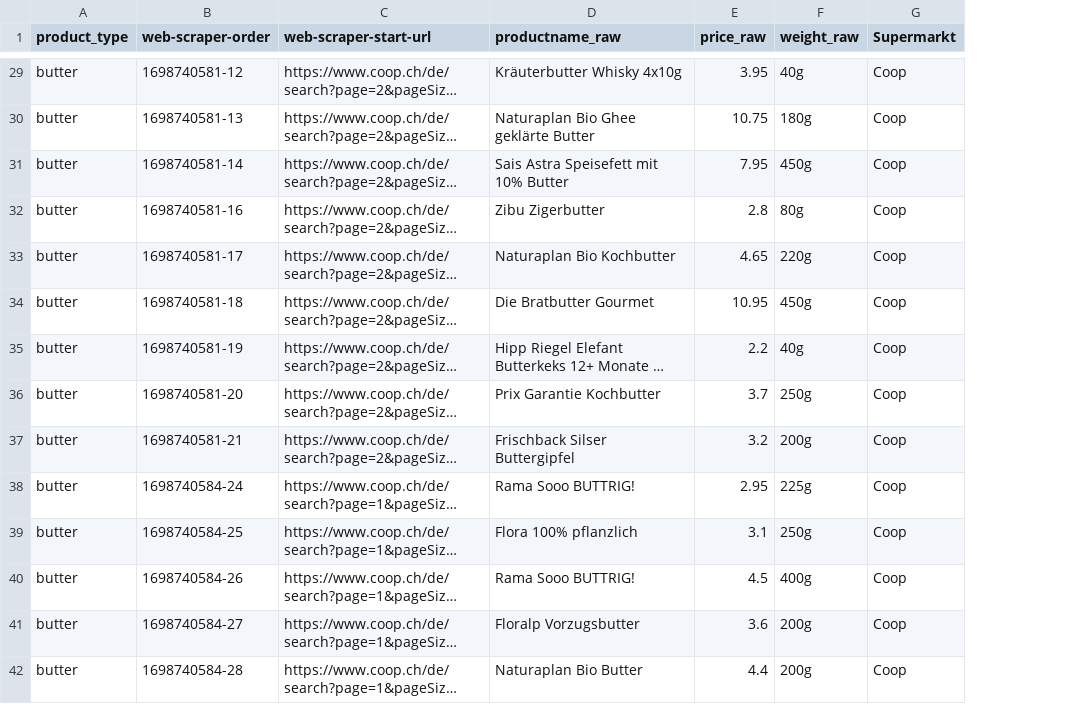
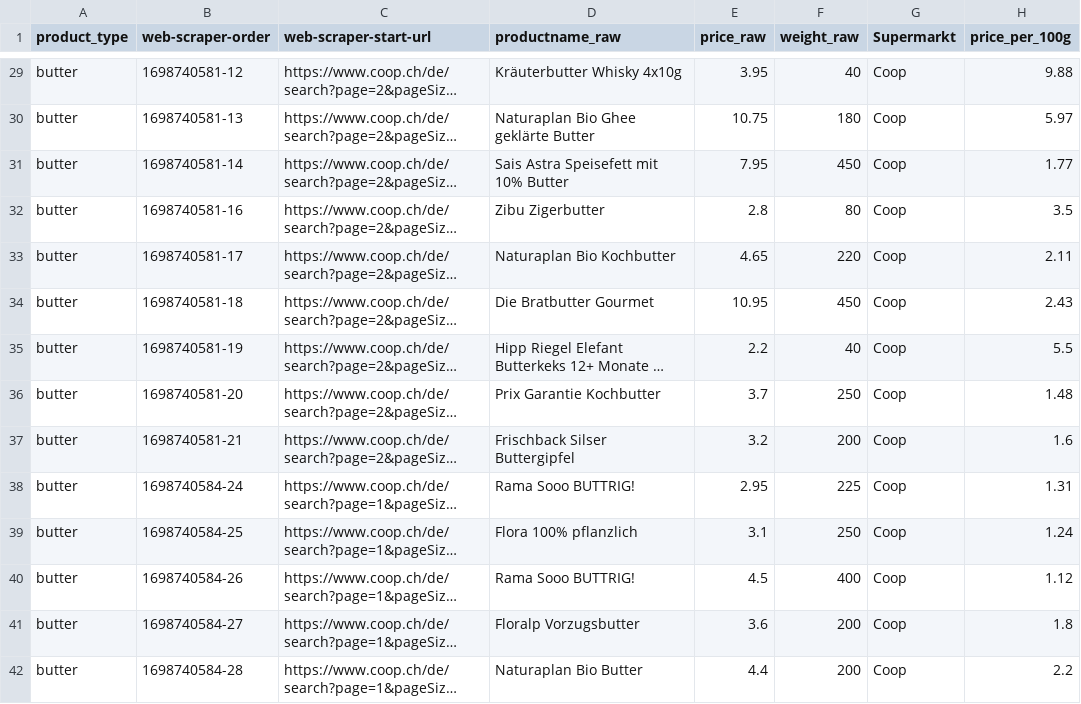
Before and after one commit to husicabe/groceries, a CSV file: CSV/prepared/Butter_Merged.csv, drawn as a sheet; only a part is shown, gaps mark what is left out; long unchanged cells end in …; the diff covers the shown part only; the diff names each change by its address in the sheet, - before the commit and + after, or states it on an @@ line.

```diff
--- a/CSV/prepared/Butter_Merged.csv
+++ b/CSV/prepared/Butter_Merged.csv
+column H (price_per_100g), rows 29-42: 9.88 | 5.97 | 1.77 | 3.5 | 2.11 | 2.43 | 5.5 | 1.48 | 1.6 | 1.31 | 1.24 | 1.12 | 1.8 | 2.2
-F29 (weight_raw): 40g
+F29 (weight_raw): 40
-F30 (weight_raw): 180g
+F30 (weight_raw): 180
-F31 (weight_raw): 450g
+F31 (weight_raw): 450
-F32 (weight_raw): 80g
+F32 (weight_raw): 80
-F33 (weight_raw): 220g
+F33 (weight_raw): 220
-F34 (weight_raw): 450g
+F34 (weight_raw): 450
-F35 (weight_raw): 40g
+F35 (weight_raw): 40
-F36 (weight_raw): 250g
+F36 (weight_raw): 250
-F37 (weight_raw): 200g
+F37 (weight_raw): 200
-F38 (weight_raw): 225g
+F38 (weight_raw): 225
-F39 (weight_raw): 250g
+F39 (weight_raw): 250
-F40 (weight_raw): 400g
+F40 (weight_raw): 400
-F41:F42 (weight_raw): 200g
+F41:F42 (weight_raw): 200
```
Also changed, not shown: 110 edited cells elsewhere in this file, 1 other file.
